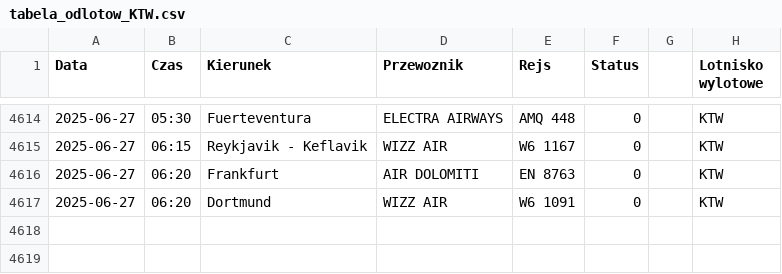
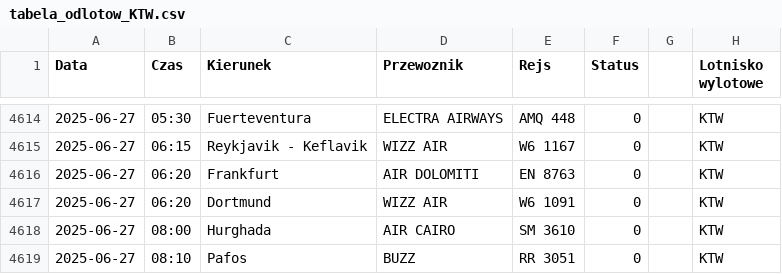
Before and after one commit to dariazielinska/departures-scraper, a CSV file: scraper/scraper_output/tabela_odlotow_KTW.csv, drawn as a sheet; only a part is shown, gaps mark what is left out.

```diff
--- a/scraper/scraper_output/tabela_odlotow_KTW.csv
+++ b/scraper/scraper_output/tabela_odlotow_KTW.csv
@@ -4617 +4617,3 @@ Data;Czas;Kierunek;Przewoznik;Rejs;Status;;Lotnisko wylotowe
 2025-06-27;06:20;Dortmund;WIZZ AIR;W6 1091;0;;"KTW"
+2025-06-27;08:00;Hurghada;AIR CAIRO;SM 3610;0;;"KTW"
+2025-06-27;08:10;Pafos;BUZZ;RR 3051;0;;"KTW"
```
Also changed, not shown: 1 other file.
